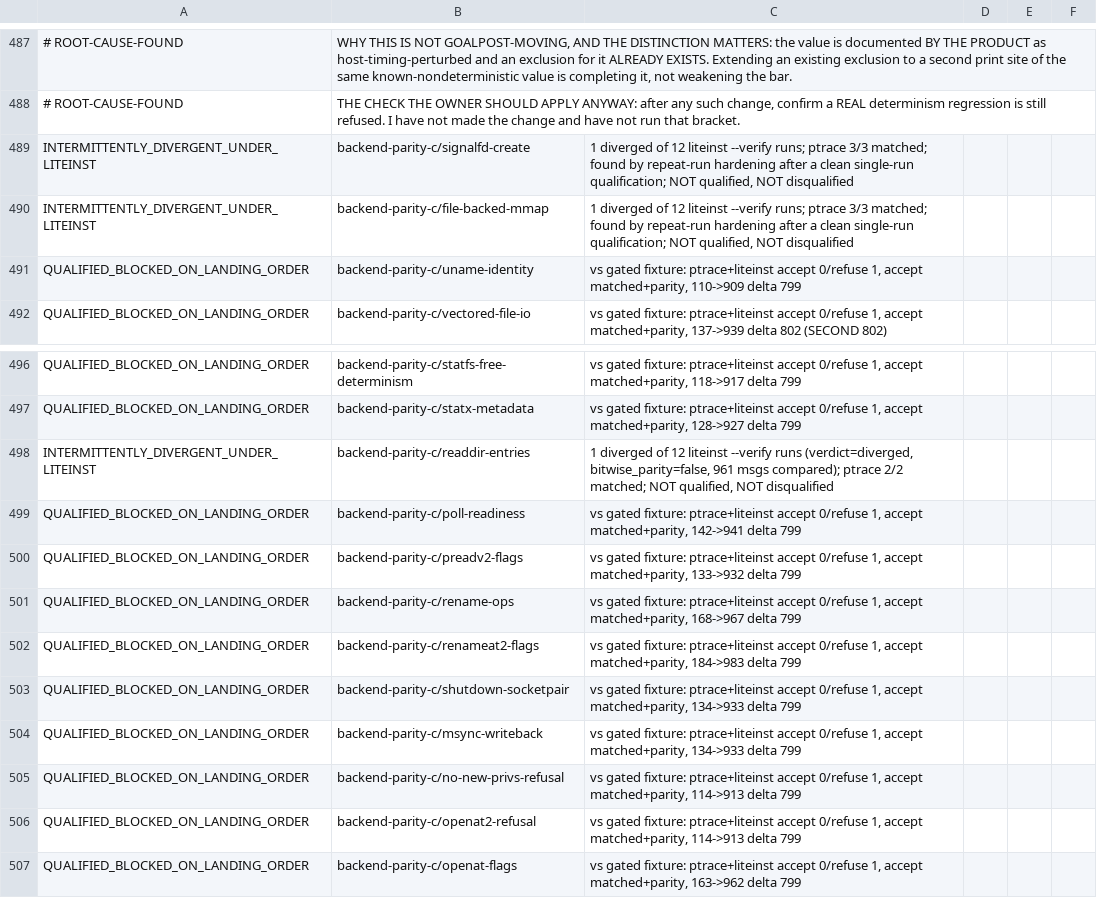
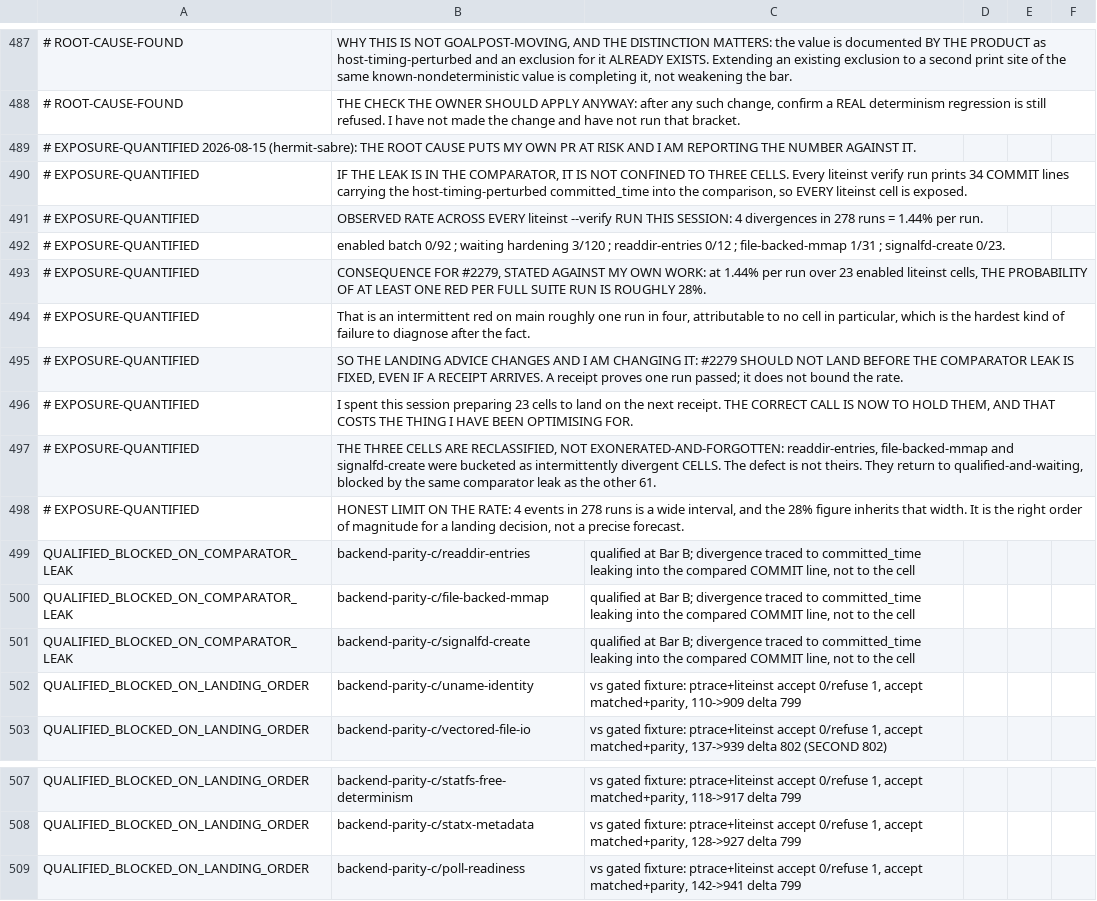
Before and after one commit to rrnewton/reverie, a TSV file: ai_docs/LITEINST_EXIT_GATING_SCREEN_20260815.tsv, drawn as a sheet; only a part is shown, gaps mark what is left out; the shorter side is filled out with more unchanged rows.

Commit message:
ai_docs: quantify comparator-leak exposure and reverse my own landing advice
The leak is in the comparator, so every liteinst cell is exposed, not three.
Across all 278 liteinst verify runs this session there were 4 divergences, a
1.44% per-run rate. Over 23 enabled cells that is roughly a 28% chance of at
least one red per full suite run, attributable to no cell in particular.

Reversing my own advice: #2279 should not land before the leak is fixed, even if
a receipt arrives, because a receipt proves one run passed and does not bound
the rate. That costs the outcome this session was optimising for.

The three cells previously bucketed as intermittently divergent are reclassified
-- the defect is the comparator's, not theirs.

[impl agent, unresolved] [hermit2, devbig030]

```diff
--- a/ai_docs/LITEINST_EXIT_GATING_SCREEN_20260815.tsv
+++ b/ai_docs/LITEINST_EXIT_GATING_SCREEN_20260815.tsv
@@ -488,4 +488,15 @@
 # ROOT-CAUSE-FOUND	  THE CHECK THE OWNER SHOULD APPLY ANYWAY: after any such change, confirm a REAL determinism regression is still refused. I have not made the change and have not run that bracket.
-INTERMITTENTLY_DIVERGENT_UNDER_LITEINST	backend-parity-c/signalfd-create	1 diverged of 12 liteinst --verify runs; ptrace 3/3 matched; found by repeat-run hardening after a clean single-run qualification; NOT qualified, NOT disqualified
-INTERMITTENTLY_DIVERGENT_UNDER_LITEINST	backend-parity-c/file-backed-mmap	1 diverged of 12 liteinst --verify runs; ptrace 3/3 matched; found by repeat-run hardening after a clean single-run qualification; NOT qualified, NOT disqualified
+# EXPOSURE-QUANTIFIED 2026-08-15 (hermit-sabre): THE ROOT CAUSE PUTS MY OWN PR AT RISK AND I AM REPORTING THE NUMBER AGAINST IT.
+# EXPOSURE-QUANTIFIED	IF THE LEAK IS IN THE COMPARATOR, IT IS NOT CONFINED TO THREE CELLS. Every liteinst verify run prints 34 COMMIT lines carrying the host-timing-perturbed committed_time into the comparison, so EVERY liteinst cell is exposed.
+# EXPOSURE-QUANTIFIED	OBSERVED RATE ACROSS EVERY liteinst --verify RUN THIS SESSION: 4 divergences in 278 runs = 1.44% per run.
+# EXPOSURE-QUANTIFIED	  enabled batch 0/92 ; waiting hardening 3/120 ; readdir-entries 0/12 ; file-backed-mmap 1/31 ; signalfd-create 0/23.
+# EXPOSURE-QUANTIFIED	CONSEQUENCE FOR #2279, STATED AGAINST MY OWN WORK: at 1.44% per run over 23 enabled liteinst cells, THE PROBABILITY OF AT LEAST ONE RED PER FULL SUITE RUN IS ROUGHLY 28%.
+# EXPOSURE-QUANTIFIED	  That is an intermittent red on main roughly one run in four, attributable to no cell in particular, which is the hardest kind of failure to diagnose after the fact.
+# EXPOSURE-QUANTIFIED	SO THE LANDING ADVICE CHANGES AND I AM CHANGING IT: #2279 SHOULD NOT LAND BEFORE THE COMPARATOR LEAK IS FIXED, EVEN IF A RECEIPT ARRIVES. A receipt proves one run passed; it does not bound the rate.
+# EXPOSURE-QUANTIFIED	  I spent this session preparing 23 cells to land on the next receipt. THE CORRECT CALL IS NOW TO HOLD THEM, AND THAT COSTS THE THING I HAVE BEEN OPTIMISING FOR.
+# EXPOSURE-QUANTIFIED	THE THREE CELLS ARE RECLASSIFIED, NOT EXONERATED-AND-FORGOTTEN: readdir-entries, file-backed-mmap and signalfd-create were bucketed as intermittently divergent CELLS. The defect is not theirs. They return to qualified-and-waiting, blocked by the same comparator leak as the other 61.
+# EXPOSURE-QUANTIFIED	HONEST LIMIT ON THE RATE: 4 events in 278 runs is a wide interval, and the 28% figure inherits that width. It is the right order of magnitude for a landing decision, not a precise forecast.
+QUALIFIED_BLOCKED_ON_COMPARATOR_LEAK	backend-parity-c/readdir-entries	qualified at Bar B; divergence traced to committed_time leaking into the compared COMMIT line, not to the cell
+QUALIFIED_BLOCKED_ON_COMPARATOR_LEAK	backend-parity-c/file-backed-mmap	qualified at Bar B; divergence traced to committed_time leaking into the compared COMMIT line, not to the cell
+QUALIFIED_BLOCKED_ON_COMPARATOR_LEAK	backend-parity-c/signalfd-create	qualified at Bar B; divergence traced to committed_time leaking into the compared COMMIT line, not to the cell
 QUALIFIED_BLOCKED_ON_LANDING_ORDER	backend-parity-c/uname-identity	vs gated fixture: ptrace+liteinst accept 0/refuse 1, accept matched+parity, 110->909 delta 799
@@ -497,3 +508,2 @@ QUALIFIED_BLOCKED_ON_LANDING_ORDER	backend-parity-c/statfs-free-determinism	vs g
 QUALIFIED_BLOCKED_ON_LANDING_ORDER	backend-parity-c/statx-metadata	vs gated fixture: ptrace+liteinst accept 0/refuse 1, accept matched+parity, 128->927 delta 799
-INTERMITTENTLY_DIVERGENT_UNDER_LITEINST	backend-parity-c/readdir-entries	1 diverged of 12 liteinst --verify runs (verdict=diverged, bitwise_parity=false, 961 msgs compared); ptrace 2/2 matched; NOT qualified, NOT disqualified
 QUALIFIED_BLOCKED_ON_LANDING_ORDER	backend-parity-c/poll-readiness	vs gated fixture: ptrace+liteinst accept 0/refuse 1, accept matched+parity, 142->941 delta 799
```
